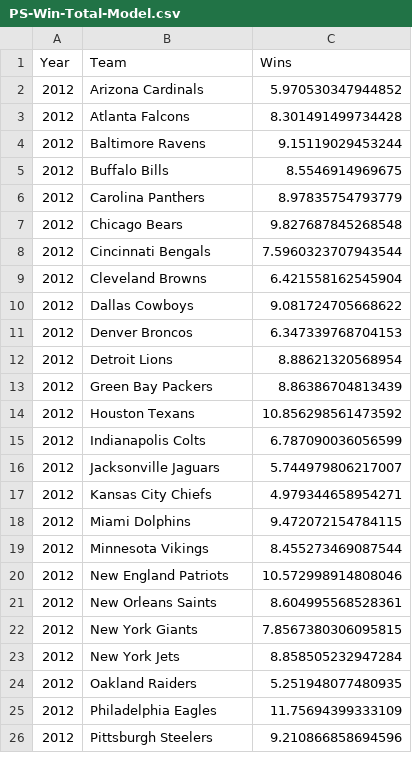
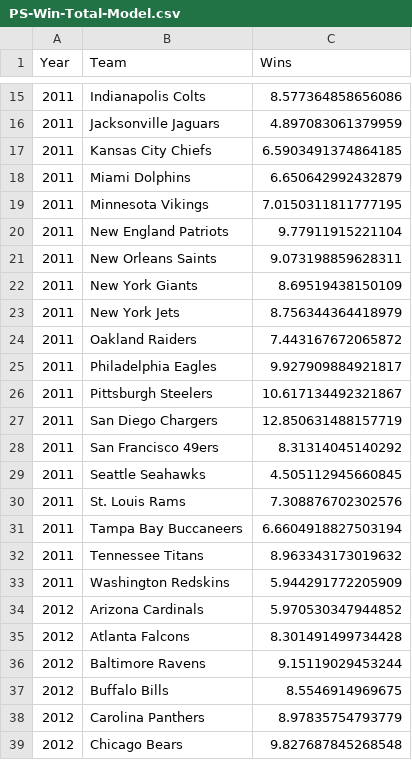
Before and after one commit to chogan72/NFL_Model, a CSV file: Model/PS-Win-Total-Model.csv, drawn as a sheet; only a part is shown, gaps mark what is left out; the shorter side is filled out with more unchanged rows; the diff covers the shown part only.

Commit message:
Add 2011 Pre Season Win Totals

```diff
--- a/Model/PS-Win-Total-Model.csv
+++ b/Model/PS-Win-Total-Model.csv
@@ -2 +15,20 @@ Year,Team,Wins
+2011,Indianapolis Colts,8.577364858656086
+2011,Jacksonville Jaguars,4.897083061379959
+2011,Kansas City Chiefs,6.5903491374864185
+2011,Miami Dolphins,6.650642992432879
+2011,Minnesota Vikings,7.0150311811777195
+2011,New England Patriots,9.77911915221104
+2011,New Orleans Saints,9.073198859628311
+2011,New York Giants,8.69519438150109
+2011,New York Jets,8.756344364418979
+2011,Oakland Raiders,7.443167672065872
+2011,Philadelphia Eagles,9.927909884921817
+2011,Pittsburgh Steelers,10.617134492321867
+2011,San Diego Chargers,12.850631488157719
+2011,San Francisco 49ers,8.31314045140292
+2011,Seattle Seahawks,4.505112945660845
+2011,St. Louis Rams,7.308876702302576
+2011,Tampa Bay Buccaneers,6.6604918827503194
+2011,Tennessee Titans,8.963343173019632
+2011,Washington Redskins,5.944291772205909
 2012,Arizona Cardinals,5.970530347944852
```
Also changed, not shown: 13 added rows elsewhere in this file, 1 other file.
